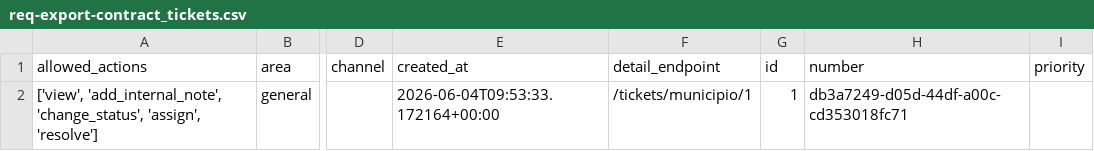
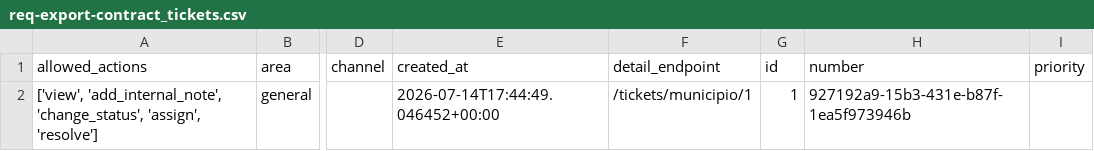
Before and after one commit to inguillen87/chatbot-backend, a CSV file: static/exports/backoffice/req-export-contract_tickets.csv, drawn as a sheet; only a part is shown, gaps mark what is left out; the diff names each change by its address in the sheet, - before the commit and + after, or states it on an @@ line.

```diff
--- a/static/exports/backoffice/req-export-contract_tickets.csv
+++ b/static/exports/backoffice/req-export-contract_tickets.csv
-E2 (created_at): 2026-06-04T09:53:33.172164+00:00
+E2 (created_at): 2026-07-14T17:44:49.046452+00:00
-H2 (number): db3a7249-d05d-44df-a00c-cd353018fc71
+H2 (number): 927192a9-15b3-431e-b87f-1ea5f973946b
```
Also changed, not shown: 11 other files.
